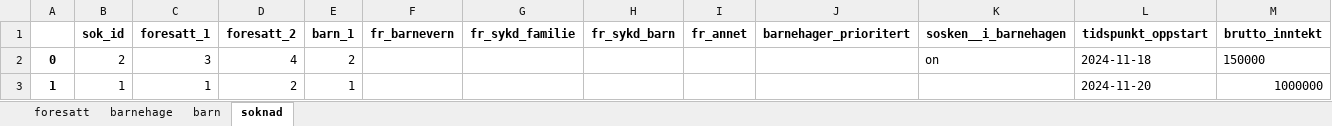
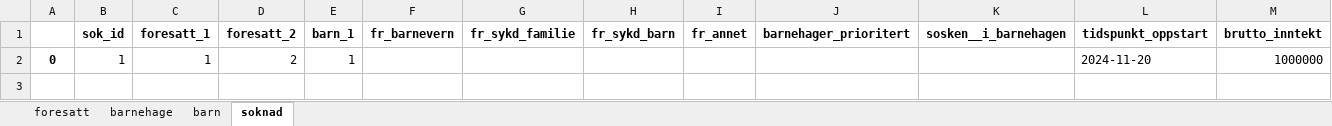
Before and after one commit to JabirMAG/Obligatorisk5, an Excel workbook: barnehage/kgdata.xlsx, sheet soknad, drawn as a sheet; values as stored, in another font and other column widths than the file's, no borders; removed rows and columns are numbered as before the commit, all else as after; the diff names each change by its address in the sheet, - before the commit and + after, or states it on an @@ line.

```diff
--- a/barnehage/kgdata.xlsx (sheet soknad)
+++ b/barnehage/kgdata.xlsx (sheet soknad)
-row 2: 0 | 2 | 3 | 4 | 2 |  |  |  |  |  | on | 2024-11-18 | 150000
-A2: 1
+A2: 0
```
Also changed, not shown: sheet barnehage, sheet foresatt, sheet barn, 8 other files.
